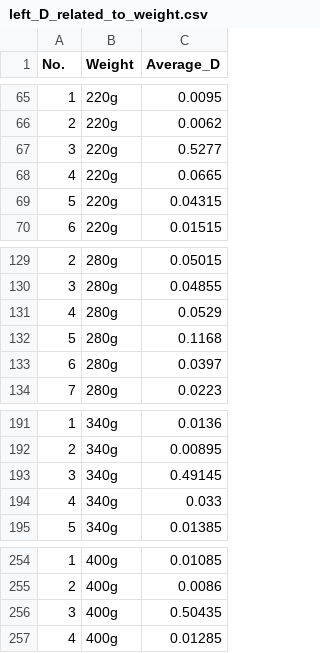
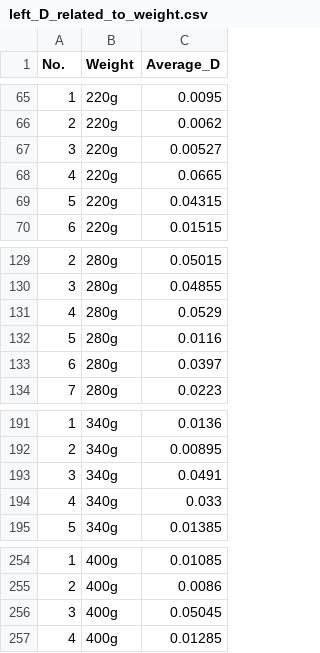
Before and after one commit to MHYZS/RF_data, a CSV file: left_D_related_to_weight.csv, drawn as a sheet; only a part is shown, gaps mark what is left out.

Commit message:
Add files via upload

```diff
--- a/left_D_related_to_weight.csv
+++ b/left_D_related_to_weight.csv
@@ -66,3 +66,3 @@ No.,Weight,Average_D
 2,220g,0.0062
-3,220g,0.5277
+3,220g,0.00527
 4,220g,0.0665
@@ -131,3 +131,3 @@ No.,Weight,Average_D
 4,280g,0.0529
-5,280g,0.1168
+5,280g,0.0116
 6,280g,0.0397
@@ -192,3 +192,3 @@ No.,Weight,Average_D
 2,340g,0.00895
-3,340g,0.49145
+3,340g,0.0491
 4,340g,0.033
@@ -255,3 +255,3 @@ No.,Weight,Average_D
 2,400g,0.0086
-3,400g,0.50435
+3,400g,0.05045
 4,400g,0.01285
```
